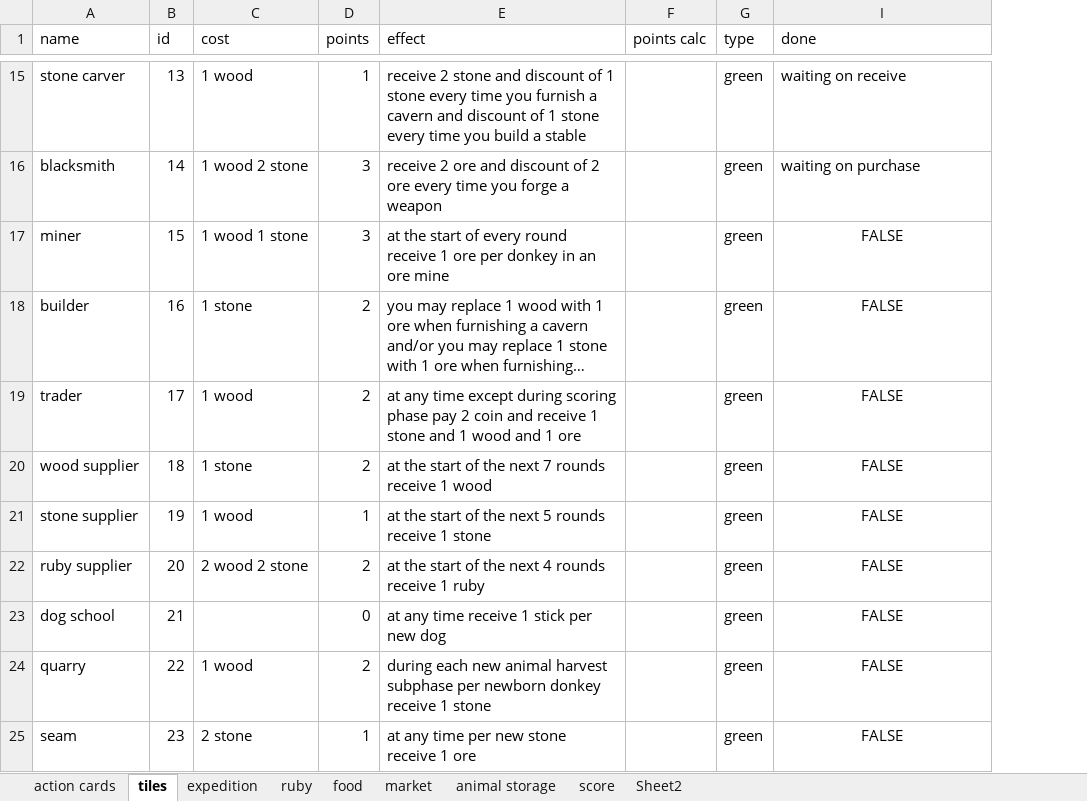
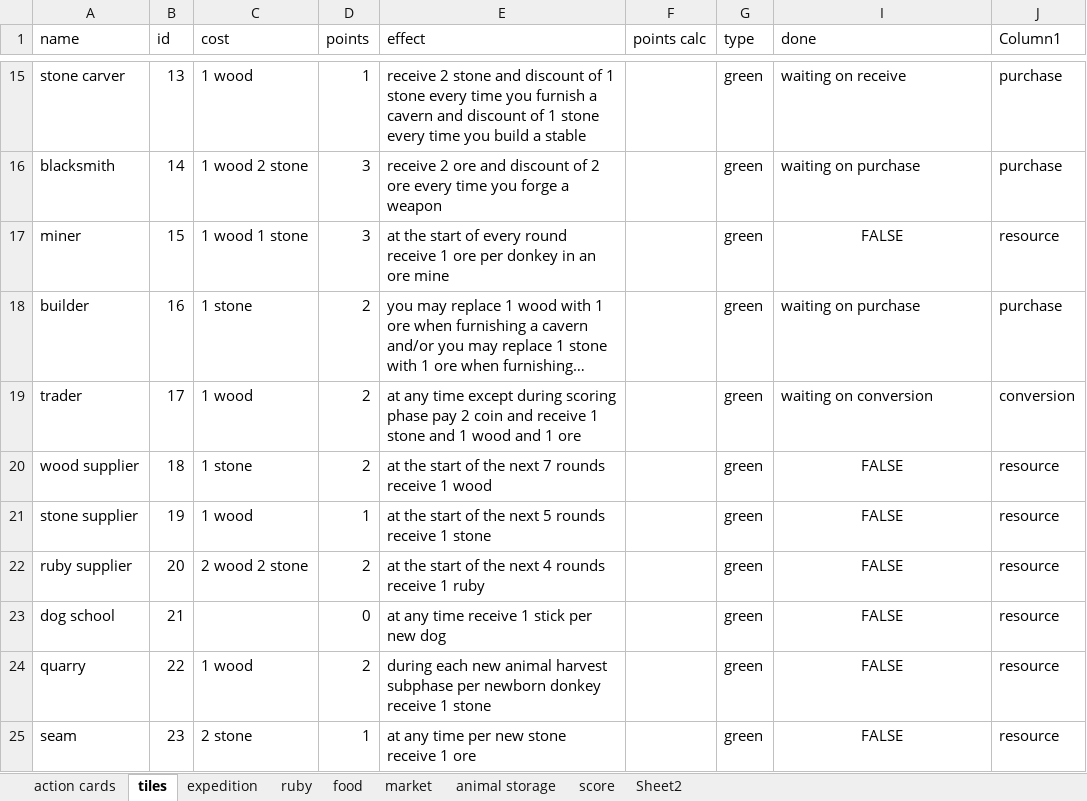
Before and after one commit to AlastairCodd/Caverna, an Excel workbook: Resources/details.xlsx, sheet tiles, drawn as a sheet; only a part is shown, gaps mark what is left out; long unchanged cells end in …; values as stored, in another font and other column widths than the file's, no borders; conditional formats and table styles not drawn; the diff covers the shown part only; the diff names each change by its address in the sheet, - before the commit and + after, or states it on an @@ line.

Commit message:
Add point tiles

```diff
--- a/Resources/details.xlsx (sheet tiles)
+++ b/Resources/details.xlsx (sheet tiles)
+column J (Column1), rows 15-25: purchase | purchase | resource | purchase | conversion | resource | resource | resource | resource | resource | resource
-I18 (done): FALSE
+I18 (done): waiting on purchase
-I18:I19 alignment: center
+I18:I19 alignment: left
-I19 (done): FALSE
+I19 (done): waiting on conversion
```
Also changed, not shown: 15 edited cells and cell formats elsewhere in this sheet, 3 other files.
